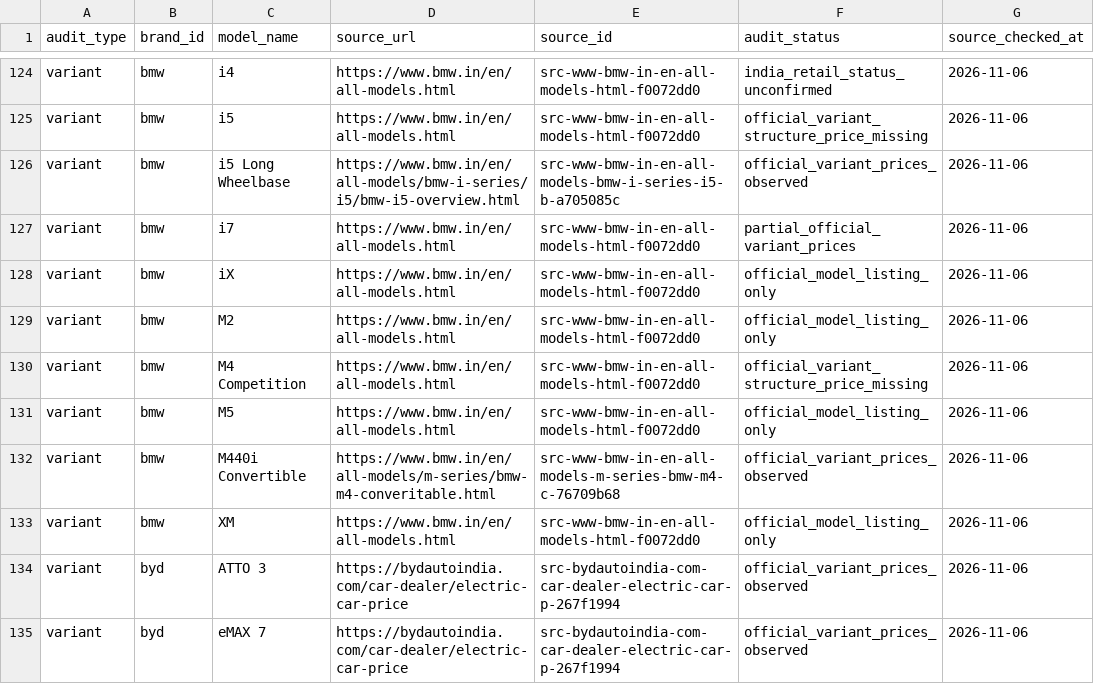
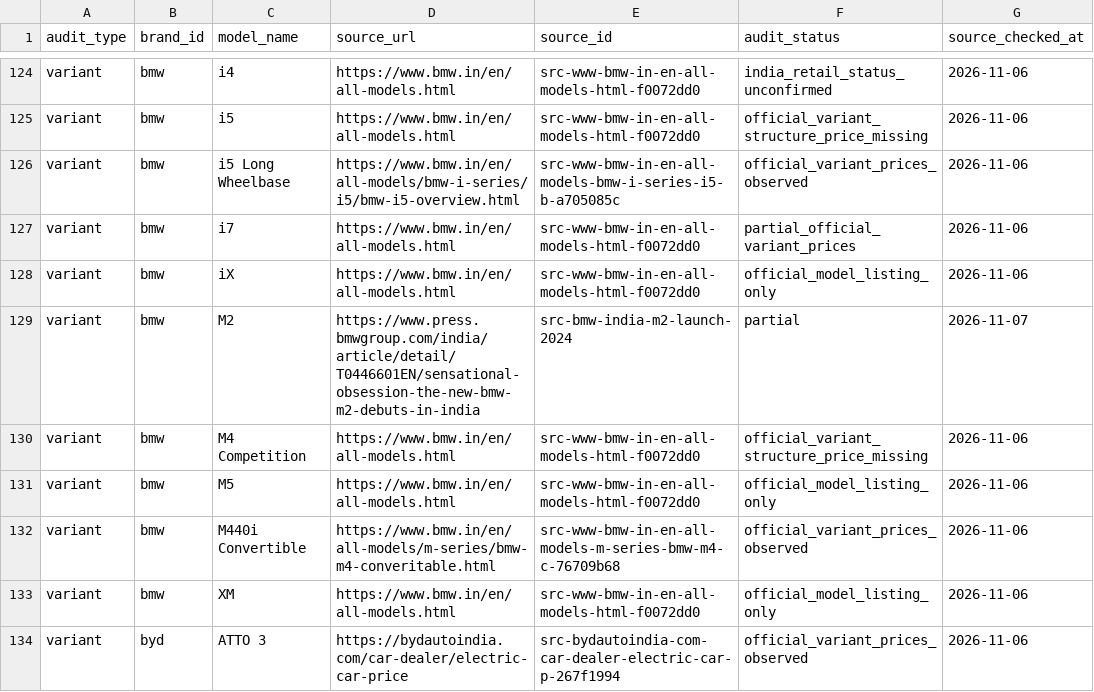
Before and after one commit to itrunks/motivo, a CSV file: data/audit-source-crosswalk.csv, drawn as a sheet; only a part is shown, gaps mark what is left out; the shorter side is filled out with more unchanged rows.

Commit message:
Update BMW M2 variant source crosswalk

```diff
--- a/data/audit-source-crosswalk.csv
+++ b/data/audit-source-crosswalk.csv
@@ -128,3 +128,3 @@
 "variant","bmw","iX","https://www.bmw.in/en/all-models.html","src-www-bmw-in-en-all-models-html-f0072dd0","official_model_listing_only","2026-11-06"
-"variant","bmw","M2","https://www.bmw.in/en/all-models.html","src-www-bmw-in-en-all-models-html-f0072dd0","official_model_listing_only","2026-11-06"
+"variant","bmw","M2","https://www.press.bmwgroup.com/india/article/detail/T0446601EN/sensational-obsession-the-new-bmw-m2-debuts-in-india","src-bmw-india-m2-launch-2024","partial","2026-11-07"
 "variant","bmw","M4 Competition","https://www.bmw.in/en/all-models.html","src-www-bmw-in-en-all-models-html-f0072dd0","official_variant_structure_price_missing","2026-11-06"
```
